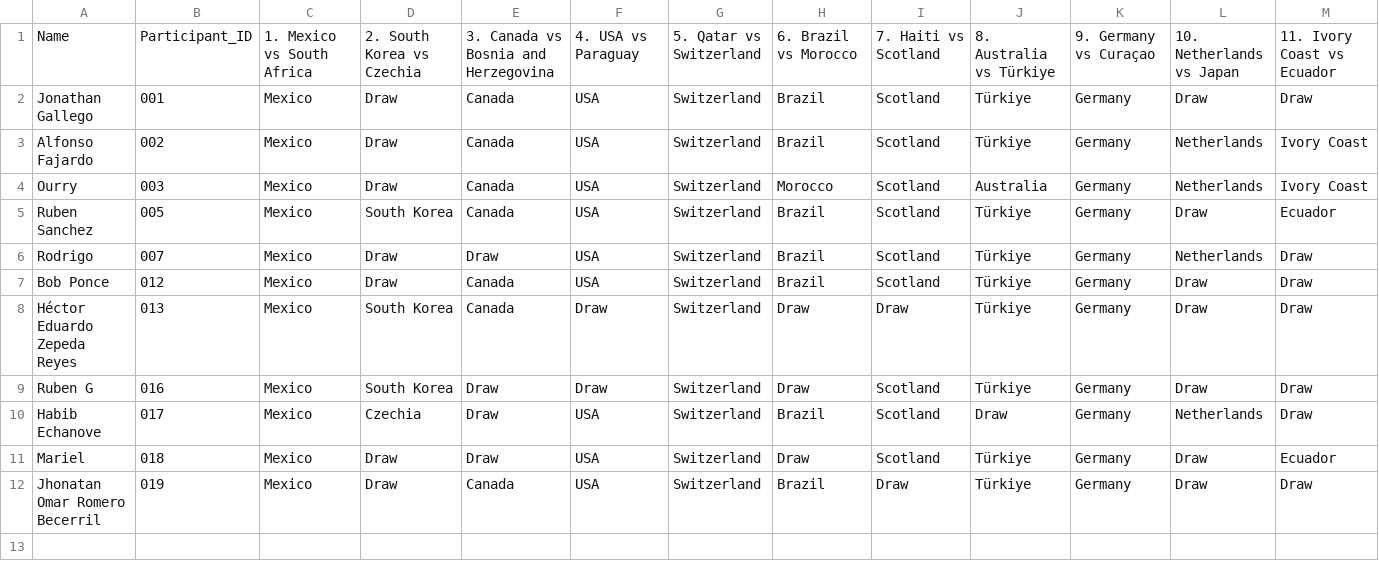
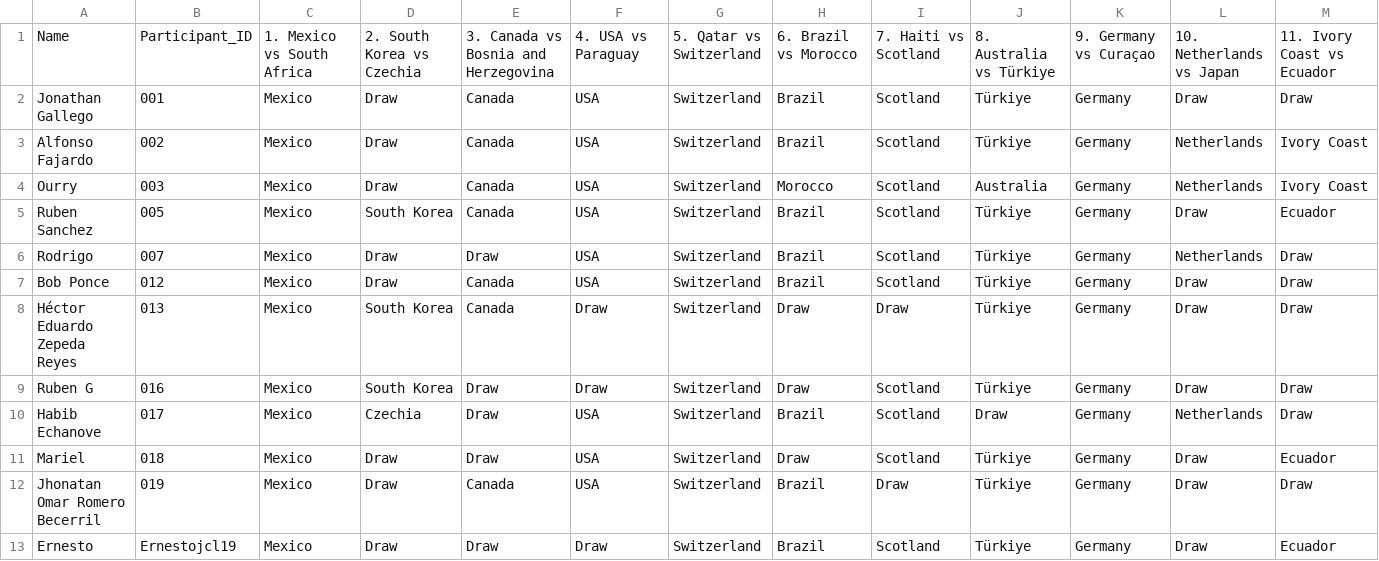
Before and after one commit to alffajardo/worldcup_2026, a CSV file: GS1_picks.csv, drawn as a sheet; only a part is shown; rows hold the shown columns only; the diff names each change by its address in the sheet, - before the commit and + after, or states it on an @@ line.

Commit message:
updated picks

```diff
--- a/GS1_picks.csv
+++ b/GS1_picks.csv
+row 13: Ernesto | Ernestojcl19 | Mexico | Draw | Draw | Draw | Switzerland | Brazil | Scotland | Türkiye | Germany | Draw | Ecuador
```
Also changed, not shown: GS1_complete_scores.csv, Overall_scores.csv, 6 other files.
